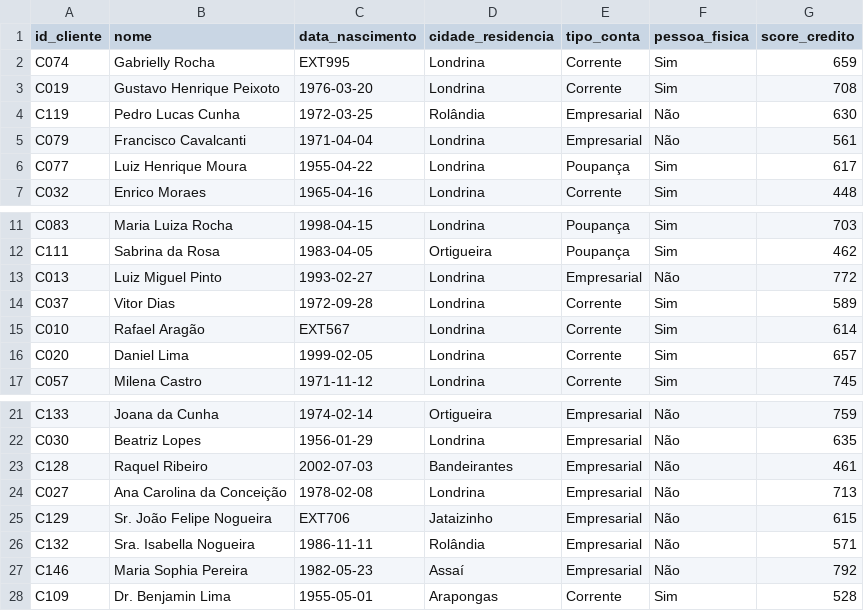
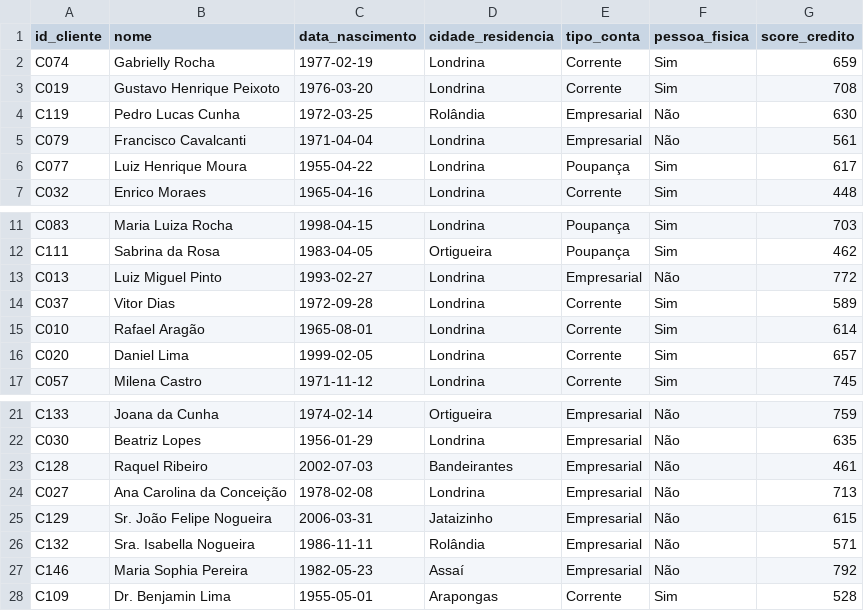
Before and after one commit to Giovani-Correa/Analise-AML, a CSV file: data/clientes_agencia_londrina.csv, drawn as a sheet; only a part is shown, gaps mark what is left out.

```diff
--- a/data/clientes_agencia_londrina.csv
+++ b/data/clientes_agencia_londrina.csv
@@ -1,3 +1,3 @@
 id_cliente,nome,data_nascimento,cidade_residencia,tipo_conta,pessoa_fisica,score_credito
-C074,Gabrielly Rocha,EXT995,Londrina,Corrente,Sim,659
+C074,Gabrielly Rocha,1977-02-19,Londrina,Corrente,Sim,659
 C019,Gustavo Henrique Peixoto,1976-03-20,Londrina,Corrente,Sim,708
@@ -14,3 +14,3 @@ C013,Luiz Miguel Pinto,1993-02-27,Londrina,Empresarial,Não,772
 C037,Vitor Dias,1972-09-28,Londrina,Corrente,Sim,589
-C010,Rafael Aragão,EXT567,Londrina,Corrente,Sim,614
+C010,Rafael Aragão,1965-08-01,Londrina,Corrente,Sim,614
 C020,Daniel Lima,1999-02-05,Londrina,Corrente,Sim,657
@@ -24,3 +24,3 @@ C128,Raquel Ribeiro,2002-07-03,Bandeirantes,Empresarial,Não,461
 C027,Ana Carolina da Conceição,1978-02-08,Londrina,Empresarial,Não,713
-C129,Sr. João Felipe Nogueira,EXT706,Jataizinho,Empresarial,Não,615
+C129,Sr. João Felipe Nogueira,2006-03-31,Jataizinho,Empresarial,Não,615
 C132,Sra. Isabella Nogueira,1986-11-11,Rolândia,Empresarial,Não,571
```
Also changed, not shown: data/P16_dicionario_dados.csv, 7 other files.
